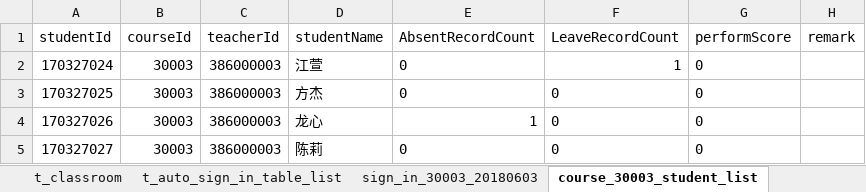
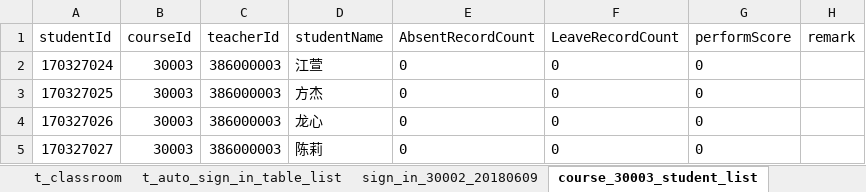
Before and after one commit to TheRoyalAirForce/serverPlatform, an Excel workbook: doc/测试数据.xlsx, sheet course_30003_student_list, drawn as a sheet; values as stored, in another font and other column widths than the file's, no borders; the diff names each change by its address in the sheet, - before the commit and + after, or states it on an @@ line.

```diff
--- a/doc/测试数据.xlsx (sheet course_30003_student_list)
+++ b/doc/测试数据.xlsx (sheet course_30003_student_list)
-sheet tab: sign_in_30003_20180603
+sheet tab: sign_in_30002_20180609
-F2 (LeaveRecordCount): 1
+F2 (LeaveRecordCount): 0
-E4 (AbsentRecordCount): 1
+E4 (AbsentRecordCount): 0
```
Also changed, not shown: sheet sign_in_30002_20180609, sheet t_auto_sign_in_table_list, sheet t_user, sheet course_30002_student_list, 11 other files.
